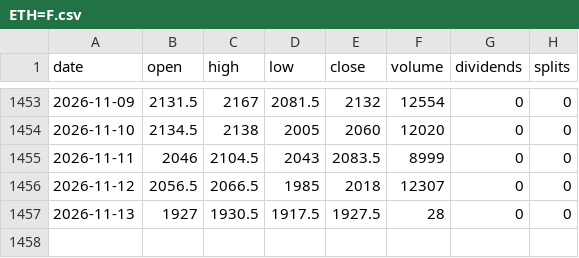
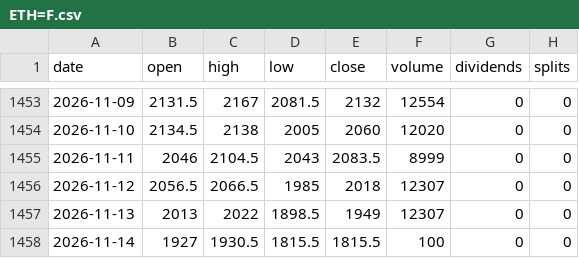
Before and after one commit to michaelkofman1-ui/Options-snapshots, a CSV file: data/external/bars/ETH=F.csv, drawn as a sheet; only a part is shown, gaps mark what is left out.

```diff
--- a/data/external/bars/ETH=F.csv
+++ b/data/external/bars/ETH=F.csv
@@ -1456,2 +1456,3 @@ date,open,high,low,close,volume,dividends,splits
 2026-11-12,2056.5,2066.5,1985,2018,12307,0,0
-2026-11-13,1927,1930.5,1917.5,1927.5,28,0,0
+2026-11-13,2013,2022,1898.5,1949,12307,0,0
+2026-11-14,1927,1930.5,1815.5,1815.5,100,0,0
```
Also changed, not shown: data/external/_last_run.csv, data/external/bars/BTC=F.csv, 55 other files.
